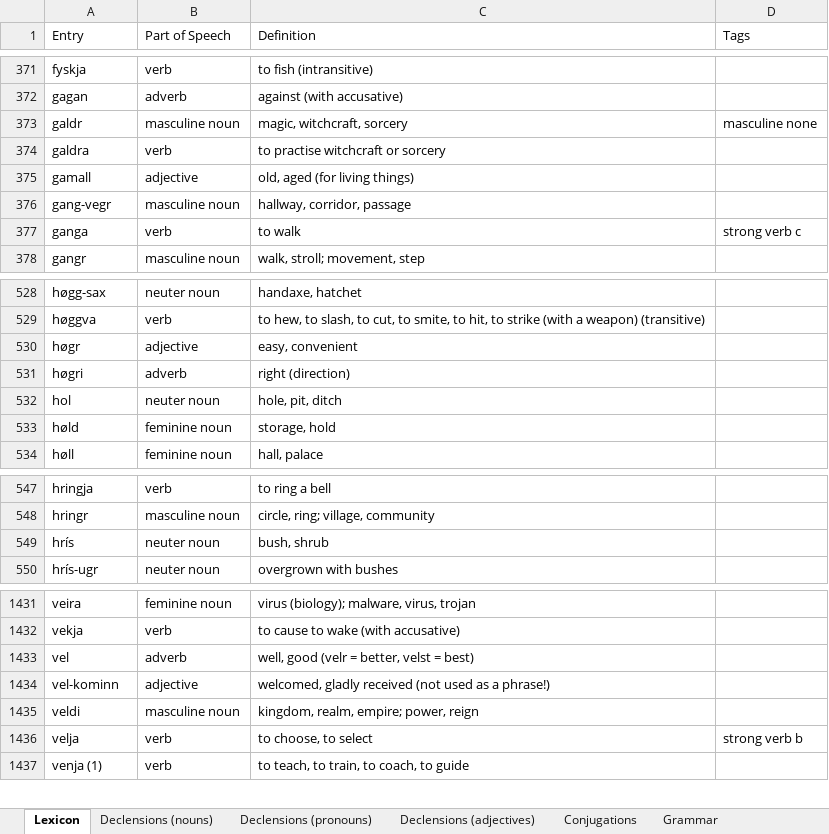
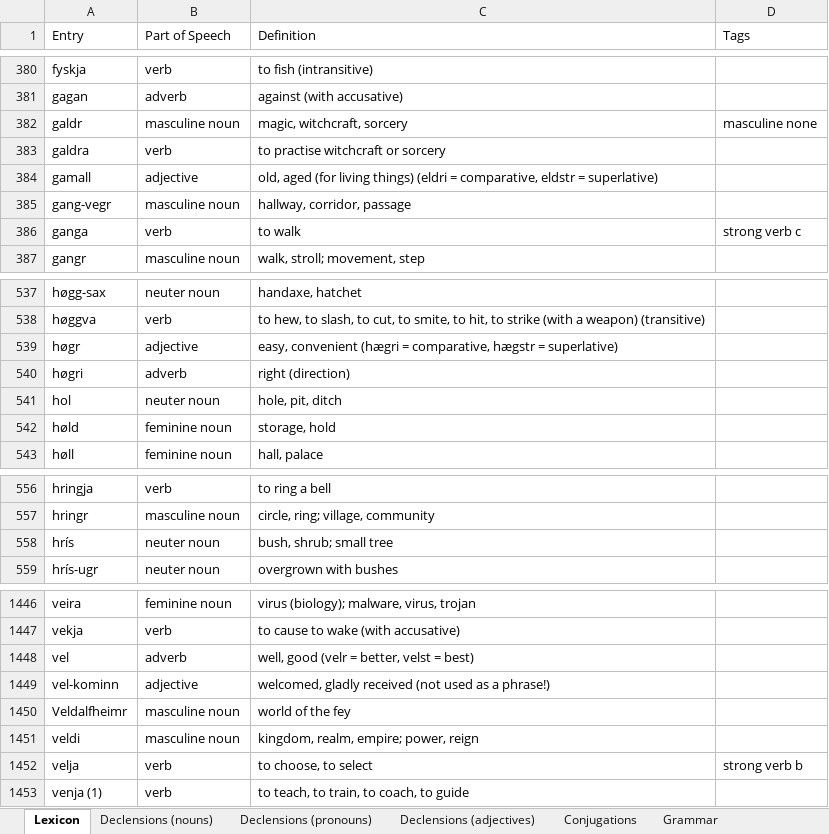
Before and after one commit to Oneo64/Aldraheimr2ndEdition, an Excel workbook: Literature/Languages/Northmannish.xlsx, sheet Lexicon, drawn as a sheet; only a part is shown, gaps mark what is left out; values as stored, in another font and other column widths than the file's, no borders; charts and pictures and table styles not drawn; addresses are those after the commit; the diff covers the shown part only; the diff names each change by its address in the sheet, - before the commit and + after, or states it on an @@ line.

```diff
--- a/Literature/Languages/Northmannish.xlsx (sheet Lexicon)
+++ b/Literature/Languages/Northmannish.xlsx (sheet Lexicon)
-C384 (Definition): …living things)
+C384 (Definition): …living things) (eldri = comparative, eldstr = superlative)
-C539 (Definition): easy, convenient
+C539 (Definition): easy, convenient (hægri = comparative, hægstr = superlative)
-C558 (Definition): bush, shrub
+C558 (Definition): bush, shrub; small tree
+row 1450: Veldalfheimr | masculine noun | world of the fey
```
Also changed, not shown: 15 added rows and 1 edited cell elsewhere in this sheet.
